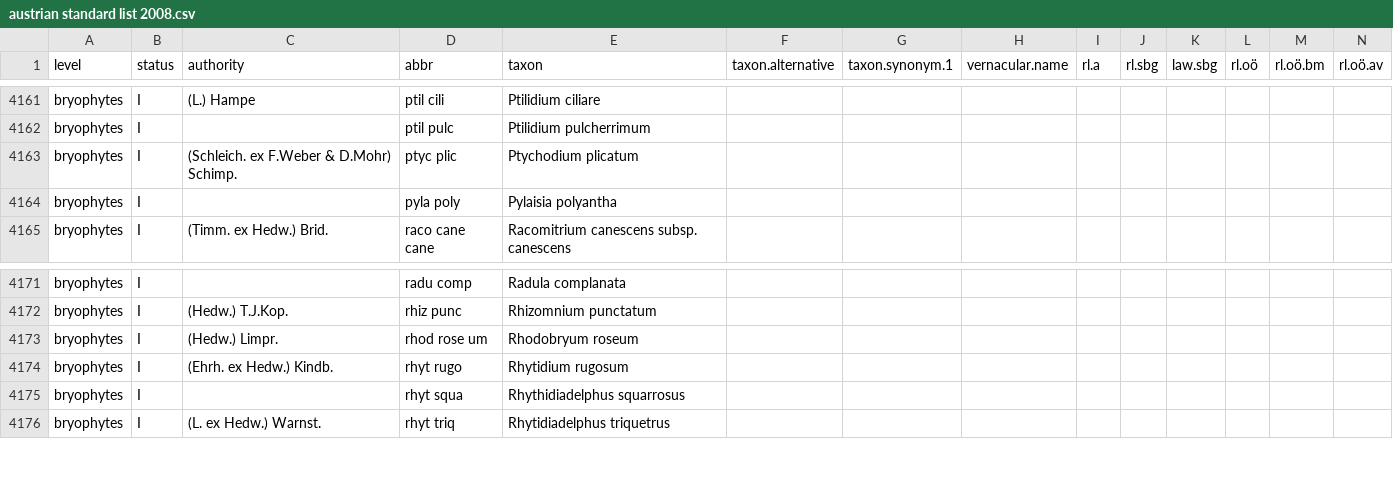
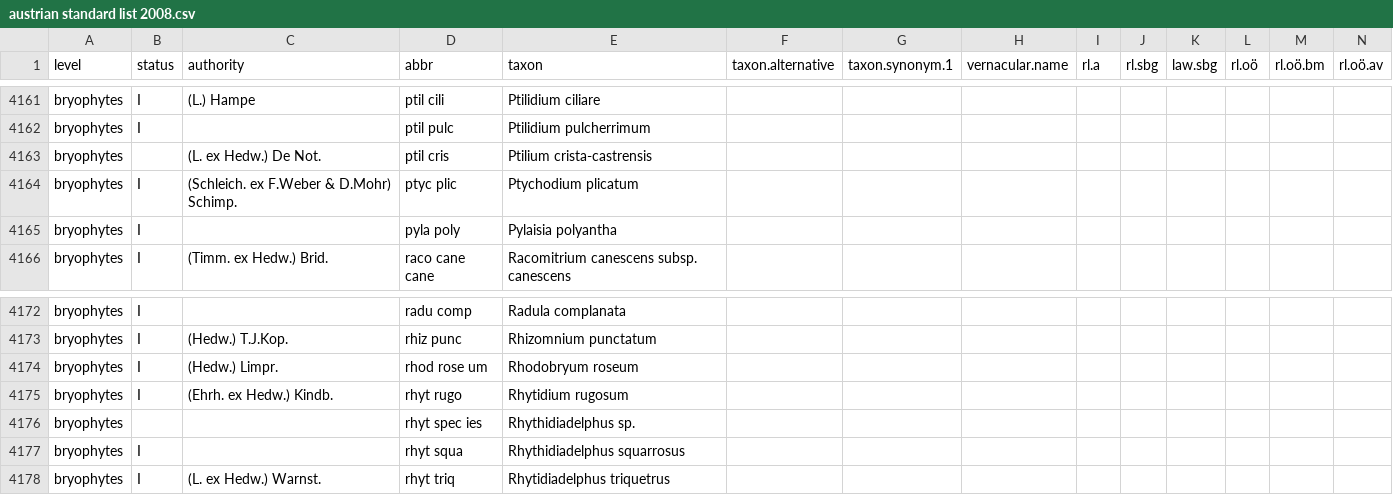
Before and after one commit to kardinal-eros/vegsoup-standards, a CSV file: austrian standard list 2008/austrian standard list 2008.csv, drawn as a sheet; only a part is shown, gaps mark what is left out; rows hold the shown columns only; the diff names each change by its address in the sheet, - before the commit and + after, or states it on an @@ line.

Commit message:
added taxa

```diff
--- a/austrian standard list 2008/austrian standard list 2008.csv
+++ b/austrian standard list 2008/austrian standard list 2008.csv
+row 4163: bryophytes |  | (L. ex Hedw.) De Not. | ptil cris | Ptilium crista-castrensis
+row 4176: bryophytes |  |  | rhyt spec ies | Rhythidiadelphus sp.
```
